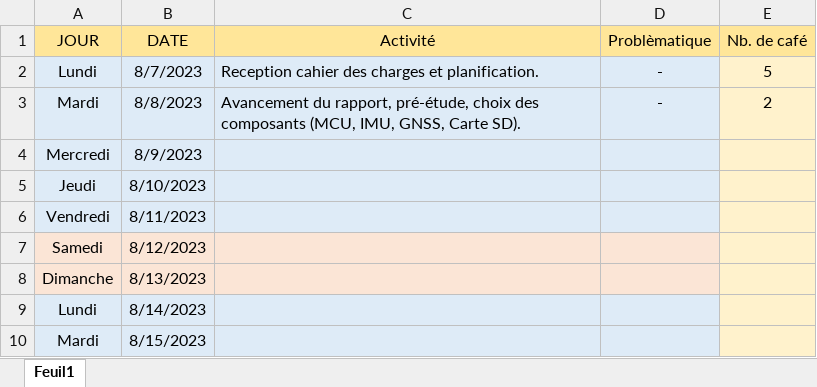
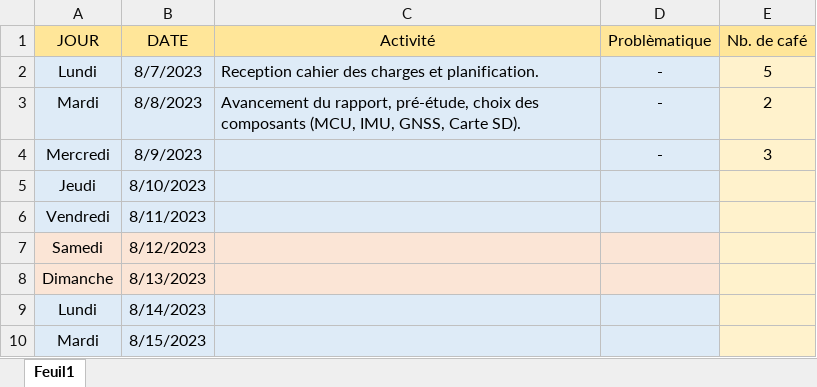
Before and after one commit to Ali-Z0/1924B_Miniaturized-Flight-Recorder, an Excel workbook: doc/journal/Journal.xlsx, sheet Feuil1, drawn as a sheet; only a part is shown; values as stored, in another font and other column widths than the file's, no borders; the diff names each change by its address in the sheet, - before the commit and + after, or states it on an @@ line.

```diff
--- a/doc/journal/Journal.xlsx (sheet Feuil1)
+++ b/doc/journal/Journal.xlsx (sheet Feuil1)
-D4 (Problèmatique): (empty)
+D4 (Problèmatique): -
-E4 (Nb. de café): (empty)
+E4 (Nb. de café): 3
```
Also changed, not shown: 10 other files.
